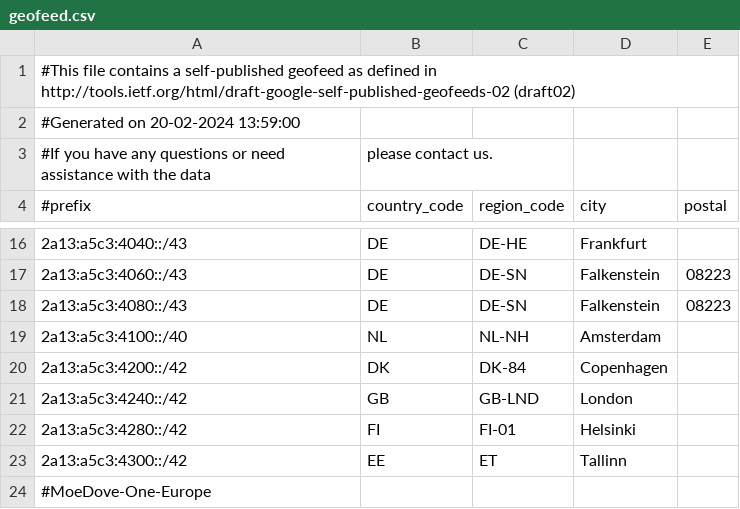
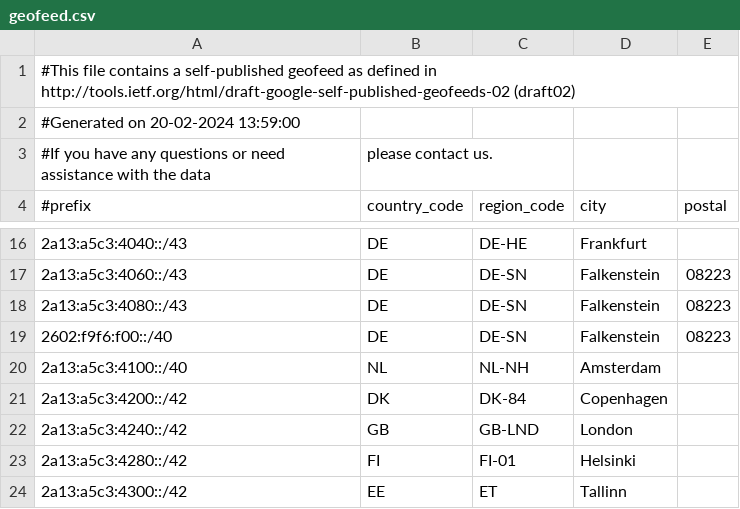
Before and after one commit to MoeDove-LLC/WEB, a CSV file: geofeed.csv, drawn as a sheet; only a part is shown, gaps mark what is left out; the shorter side is filled out with more unchanged rows; the diff names each change by its address in the sheet, - before the commit and + after, or states it on an @@ line.

Commit message:
Update geofeed.csv

```diff
--- a/geofeed.csv
+++ b/geofeed.csv
+row 19: 2602:f9f6:f00::/40 | DE | DE-SN | Falkenstein | 08223
```
